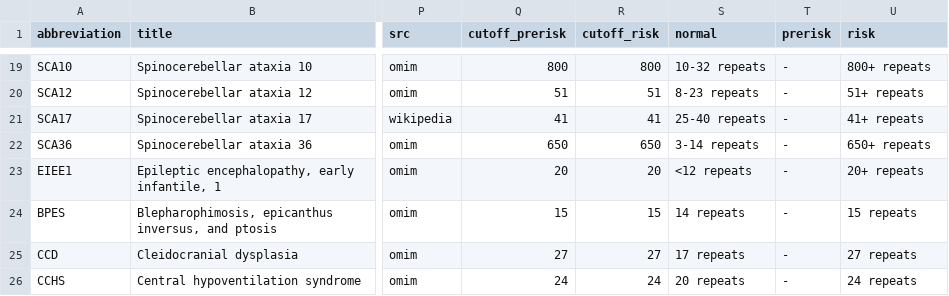
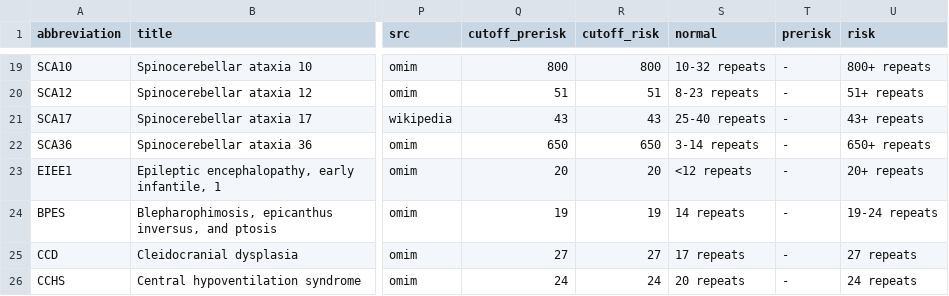
Before and after one commit to tanghaibao/jcvi, a CSV file: utils/data/TREDs.meta.hg38.csv, drawn as a sheet; only a part is shown, gaps mark what is left out; the diff names each change by its address in the sheet, - before the commit and + after, or states it on an @@ line.

Commit message:
[utils] update data/TREDs.meta.hg38.csv

```diff
--- a/utils/data/TREDs.meta.hg38.csv
+++ b/utils/data/TREDs.meta.hg38.csv
-Q21 (cutoff_prerisk): 41
+Q21 (cutoff_prerisk): 43
-R21 (cutoff_risk): 41
+R21 (cutoff_risk): 43
-U21 (risk): 41+ repeats
+U21 (risk): 43+ repeats
-Q24 (cutoff_prerisk): 15
+Q24 (cutoff_prerisk): 19
-R24 (cutoff_risk): 15
+R24 (cutoff_risk): 19
-U24 (risk): 15 repeats
+U24 (risk): 19-24 repeats
```
